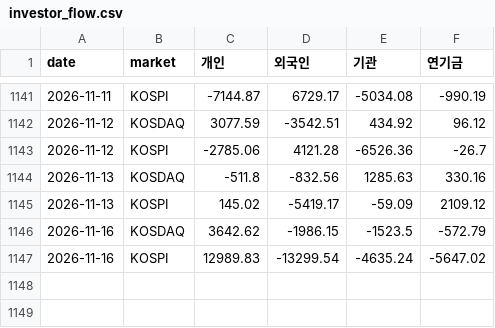
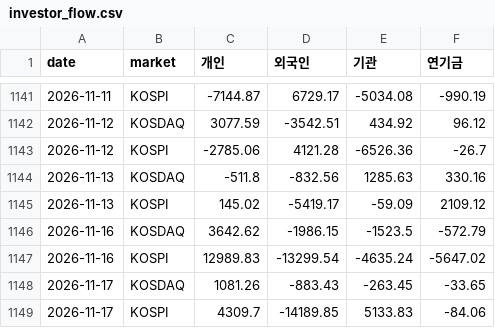
Before and after one commit to parksanghyuk1-cyber/Morning-Briefing, a CSV file: data/investor_flow.csv, drawn as a sheet; only a part is shown, gaps mark what is left out; the diff names each change by its address in the sheet, - before the commit and + after, or states it on an @@ line.

```diff
--- a/data/investor_flow.csv
+++ b/data/investor_flow.csv
+row 1148: 2026-11-17 | KOSDAQ | 1081.26 | -883.43 | -263.45 | -33.65
+row 1149: 2026-11-17 | KOSPI | 4309.7 | -14189.85 | 5133.83 | -84.06
```
